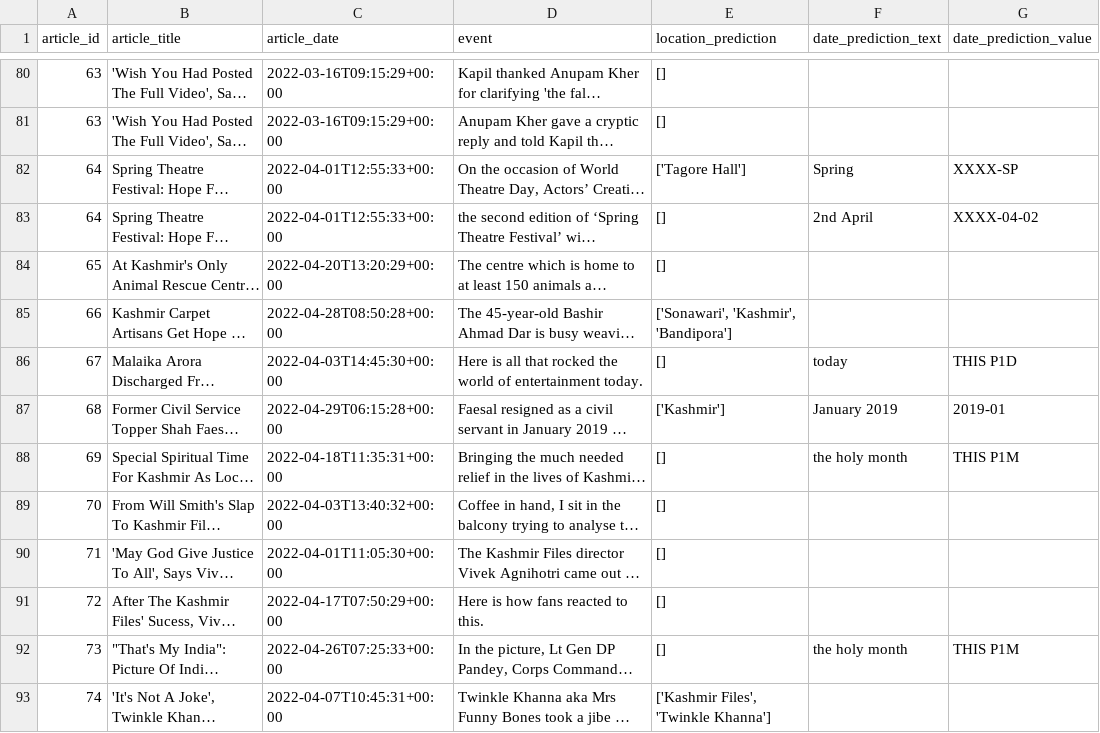
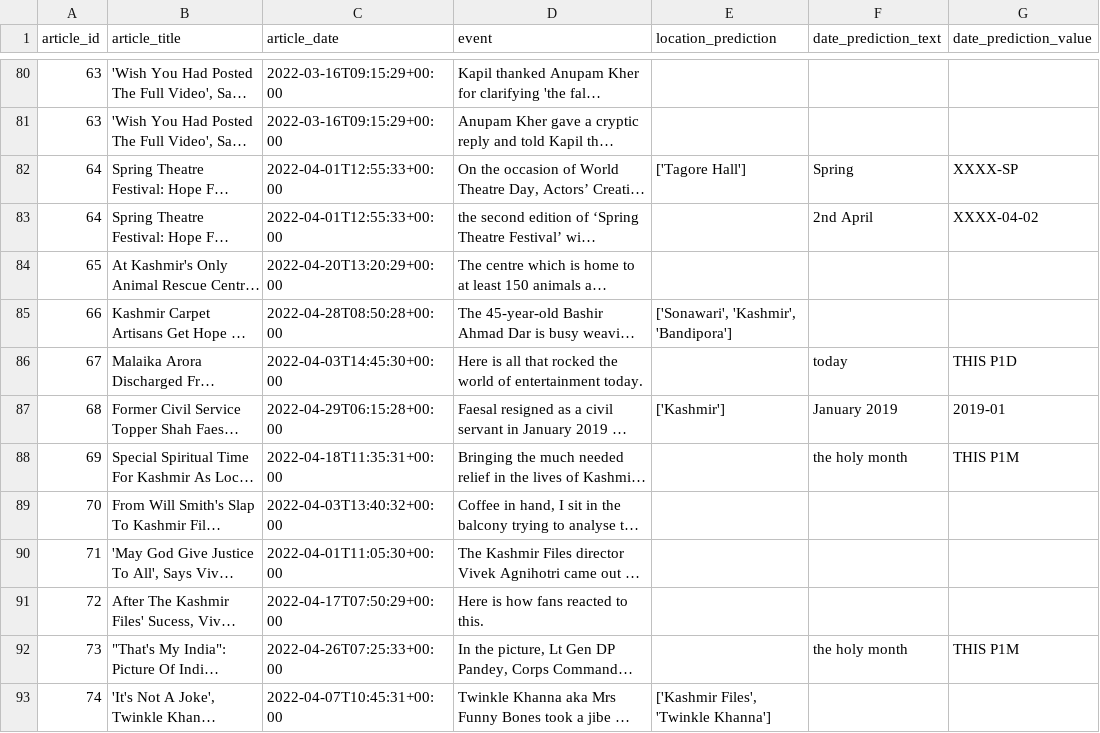
Before and after one commit to abhinav-TB/Event-Extraction, a CSV file: outputs/tagged_events_raw_stanford.csv, drawn as a sheet; only a part is shown, gaps mark what is left out; long unchanged cells end in …; the diff covers the shown part only; the diff names each change by its address in the sheet, - before the commit and + after, or states it on an @@ line.

Commit message:
If there is no location pred, empty string is used

```diff
--- a/outputs/tagged_events_raw_stanford.csv
+++ b/outputs/tagged_events_raw_stanford.csv
-E80:E81 (location_prediction): []
+E80:E81 (location_prediction): (empty)
-E83:E84 (location_prediction): []
+E83:E84 (location_prediction): (empty)
-E86 (location_prediction): []
+E86 (location_prediction): (empty)
-E88:E92 (location_prediction): []
+E88:E92 (location_prediction): (empty)
```
Also changed, not shown: 75 edited cells elsewhere in this file, outputs/tagged_events_resolved.csv, 4 other files.
